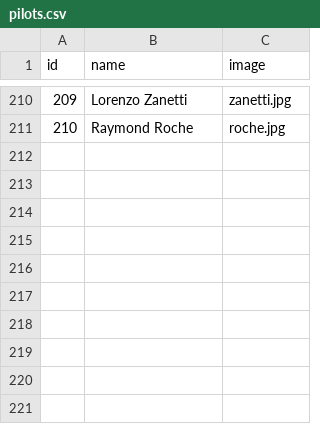
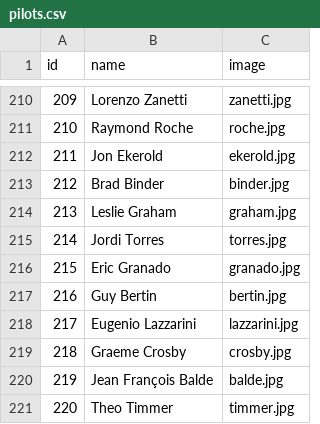
Before and after one commit to uri172192/game_motorbikes, a CSV file: pilots.csv, drawn as a sheet; only a part is shown, gaps mark what is left out.

Commit message:
Update pilots.csv

```diff
--- a/pilots.csv
+++ b/pilots.csv
@@ -211 +211,11 @@ id;name;image
 210;Raymond Roche;roche.jpg
+211;Jon Ekerold;ekerold.jpg
+212;Brad Binder;binder.jpg
+213;Leslie Graham;graham.jpg
+214;Jordi Torres;torres.jpg
+215;Eric Granado;granado.jpg
+216;Guy Bertin;bertin.jpg
+217;Eugenio Lazzarini;lazzarini.jpg
+218;Graeme Crosby;crosby.jpg
+219;Jean François Balde;balde.jpg
+220;Theo Timmer;timmer.jpg
```
